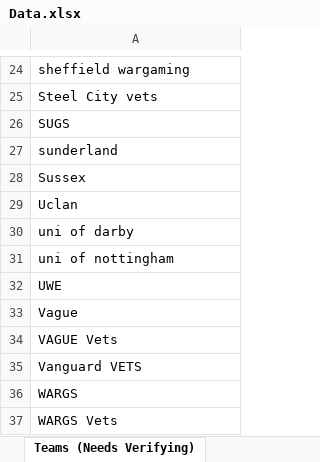
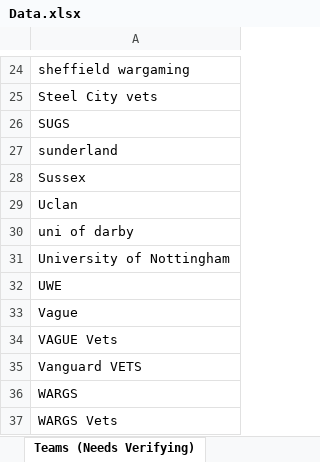
Before and after one commit to Corvimia/nationals, an Excel workbook: Data.xlsx, sheet Teams (Needs Verifying), drawn as a sheet; only a part is shown, gaps mark what is left out; values as stored, in another font and other column widths than the file's, no borders; the diff names each change by its address in the sheet, - before the commit and + after, or states it on an @@ line.

```diff
--- a/Data.xlsx (sheet Teams (Needs Verifying))
+++ b/Data.xlsx (sheet Teams (Needs Verifying))
-A31: uni of nottingham
+A31: University of Nottingham
```
Also changed, not shown: sheet Players (Needs Verifying), sheet Categories (Needs Verifying).
